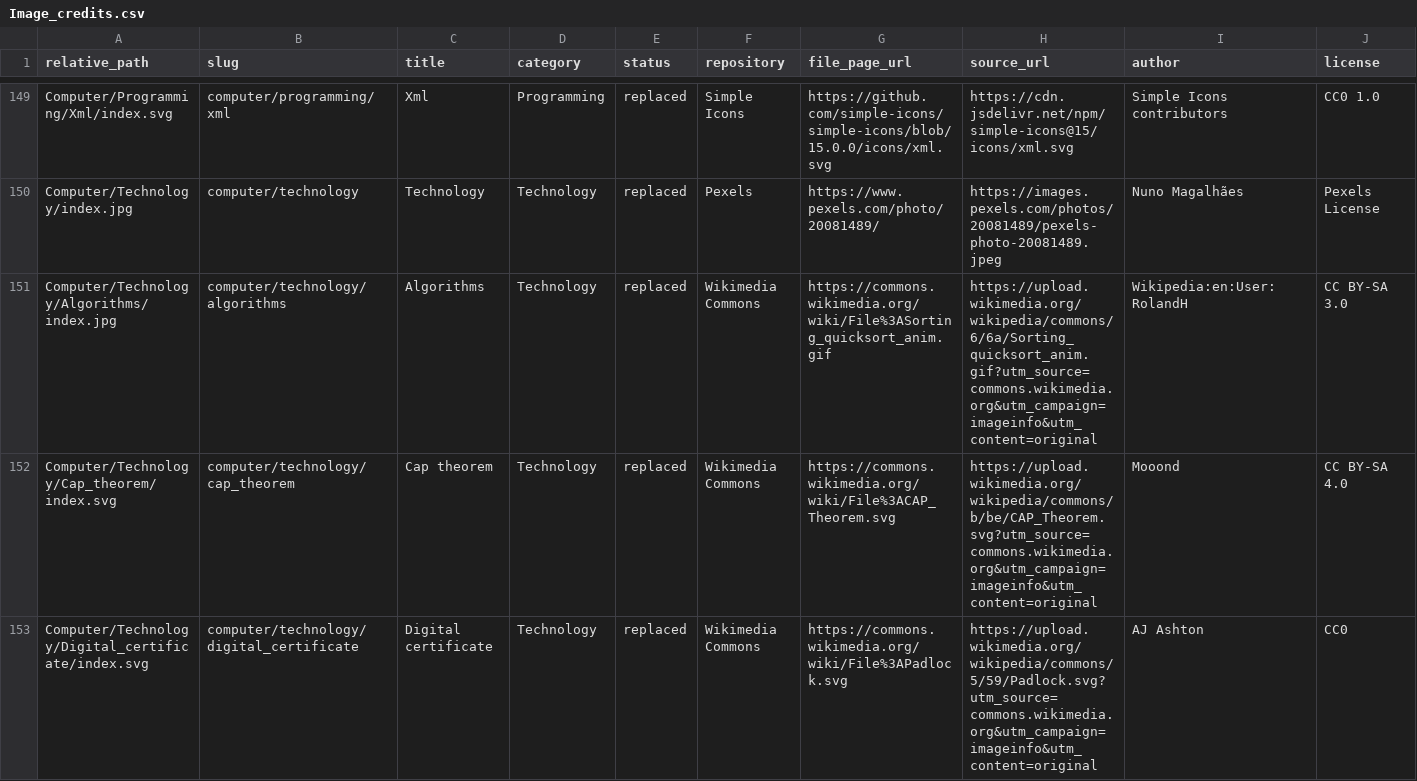
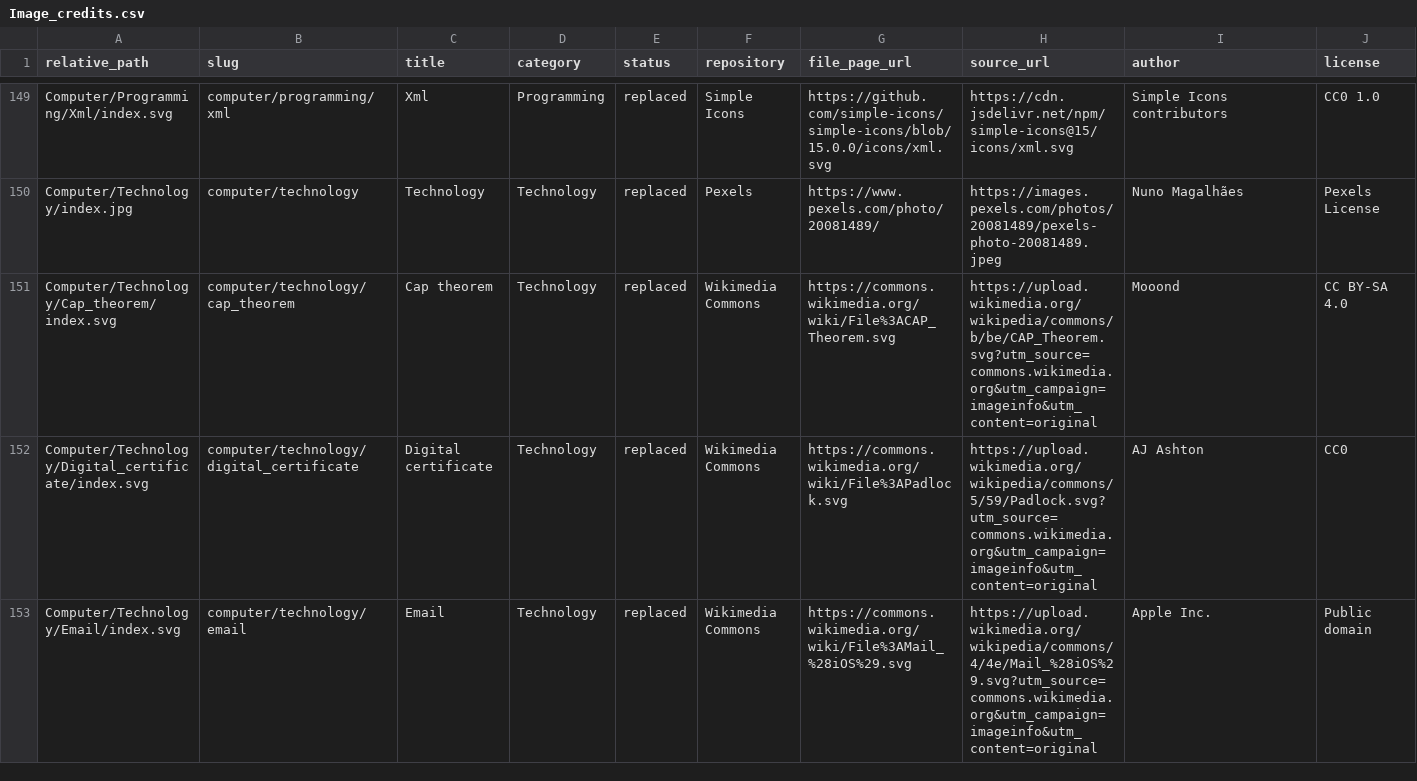
Before and after one commit to ujnotes/web-site, a CSV file: Config/Image_credits.csv, drawn as a sheet; only a part is shown, gaps mark what is left out; the shorter side is filled out with more unchanged rows; rows hold the shown columns only; the diff names each change by its address in the sheet, - before the commit and + after, or states it on an @@ line.

```diff
--- a/Config/Image_credits.csv
+++ b/Config/Image_credits.csv
-row 151: Computer/Technology/Algorithms/index.jpg | computer/technology/algorithms | Algorithms | Technology | replaced | Wikimedia Commons | https://commons.wikimedia.org/wiki/File%3ASorting_quicksort_anim.gif | https://upload.wikimedia.org/wikipedia/commons/6/6a/Sorting_quicksort_anim.gif?utm_source=commons.wikimedia.org&utm_campaign=imageinfo&utm_content=original | Wikipedia:en:User:RolandH | CC BY-SA 3.0
```
Also changed, not shown: Config/ID.tsv, Config/Url.tsv, 8 other files.
